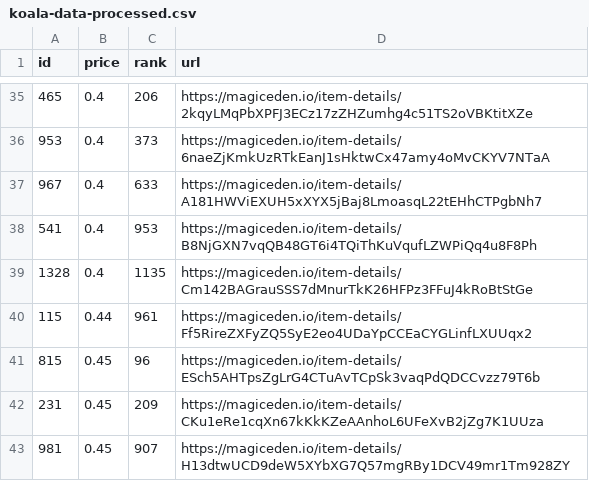
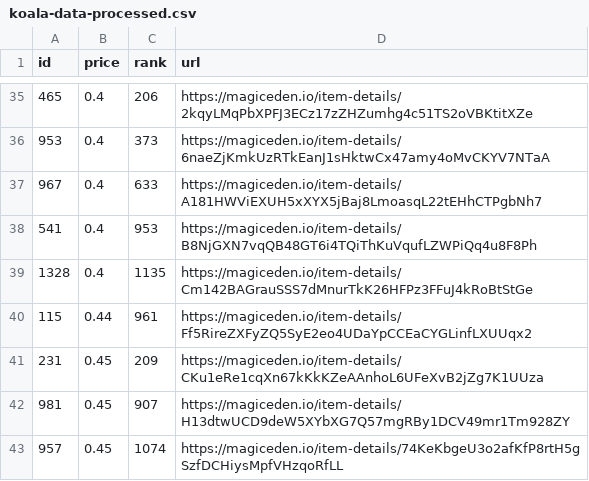
Before and after one commit to braposo/koala-monitor, a CSV file: koala-data-processed.csv, drawn as a sheet; only a part is shown, gaps mark what is left out; the shorter side is filled out with more unchanged rows; the diff names each change by its address in the sheet, - before the commit and + after, or states it on an @@ line.

Commit message:
Flat: latest data (2021-11-18T21:10:37.189Z) {   "date": "2021-11-18T21:10:37.189Z",   "files": [     {       "name": "koala-data-processed.csv",       "deltaBytes": -92,       "source": "https://api-mainnet.magiceden.io/rpc/getListedNFTsByQuery?q=%7B%22%24match%22%3A%7B%22collectionSymbol%22%3A%22koala_klubhouse%22%7D%2C%22%24sort%22%3A%7B%22takerAmount%22%3A1%2C%22createdAt%22%3A-1%7D%2C%22%24skip%22%3A0%2C%22%24limit%22%3A5000%7D"     }   ] }

```diff
--- a/koala-data-processed.csv
+++ b/koala-data-processed.csv
-row 41: 815 | 0.45 | 96 | https://magiceden.io/item-details/ESch5AHTpsZgLrG4CTuAvTCpSk3vaqPdQDCCvzz79T6b
```
